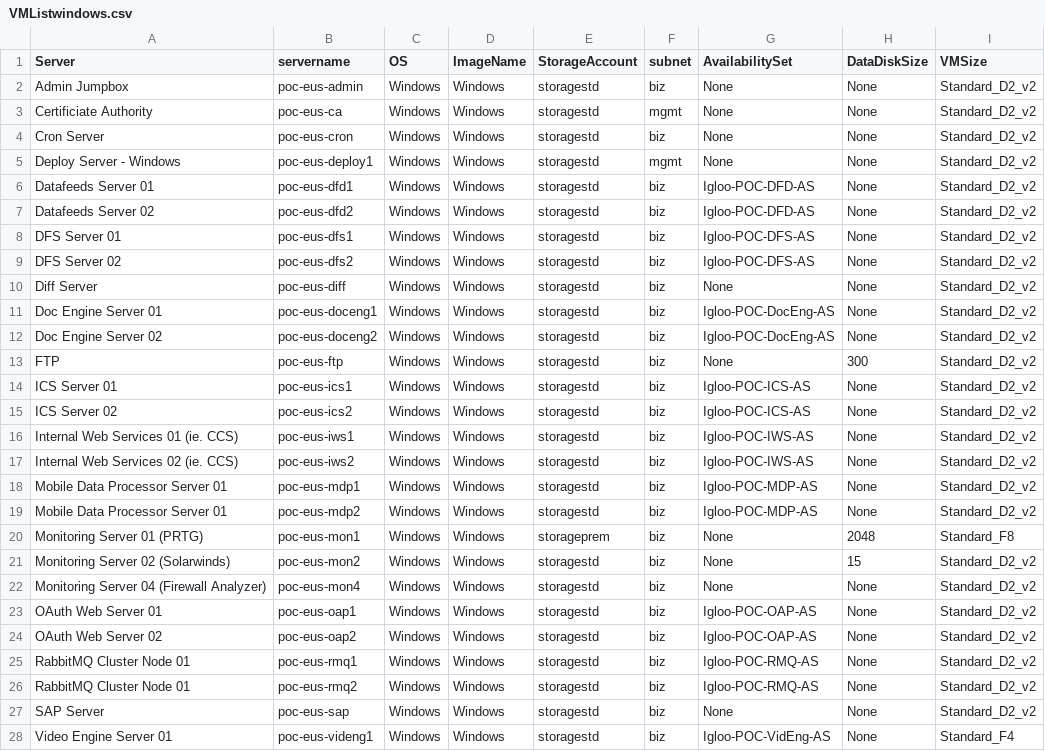
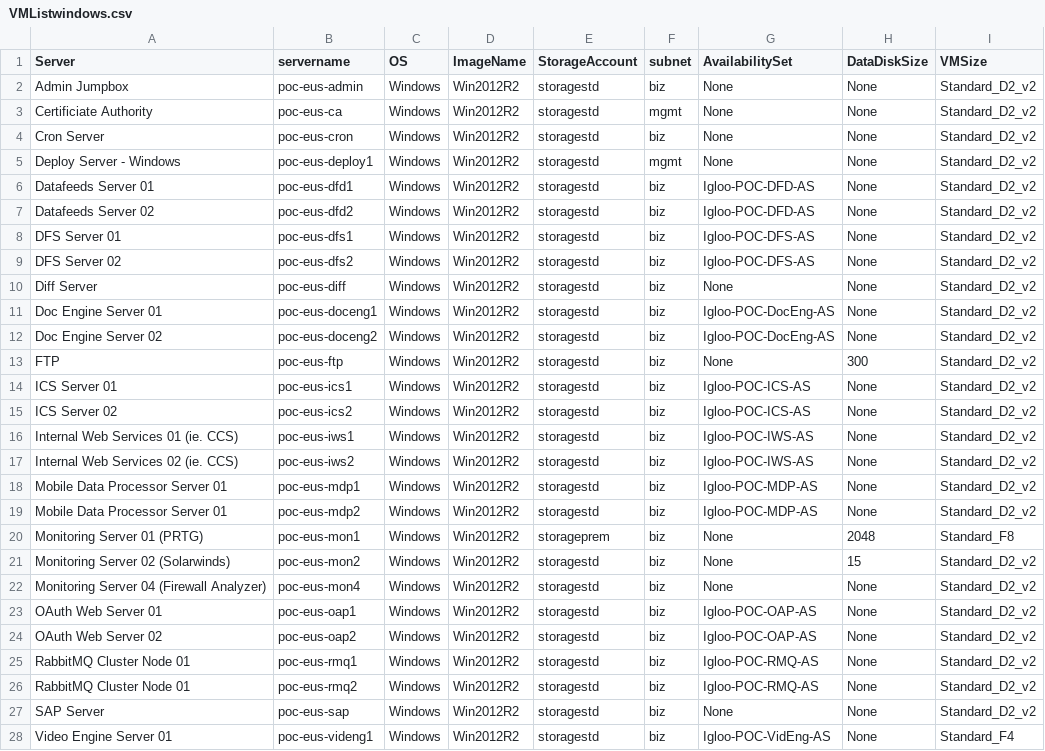
Before and after one commit to llalonde/Igloo-POC, a CSV file: csv_files/VMListwindows.csv, drawn as a sheet; only a part is shown; the diff covers the shown part only.

```diff
--- a/csv_files/VMListwindows.csv
+++ b/csv_files/VMListwindows.csv
@@ -1,28 +1,28 @@
 Server,servername,OS,ImageName,StorageAccount,subnet,AvailabilitySet,DataDiskSize,VMSize
-Admin Jumpbox,poc-eus-admin,Windows,Windows,storagestd,biz,None,None,Standard_D2_v2
-Certificiate Authority,poc-eus-ca,Windows,Windows,storagestd,mgmt,None,None,Standard_D2_v2
-Cron Server,poc-eus-cron,Windows,Windows,storagestd,biz,None,None,Standard_D2_v2
-Deploy Server - Windows,poc-eus-deploy1,Windows,Windows,storagestd,mgmt,None,None,Standard_D2_v2
-Datafeeds Server 01,poc-eus-dfd1,Windows,Windows,storagestd,biz,Igloo-POC-DFD-AS,None,Standard_D2_v2
-Datafeeds Server 02,poc-eus-dfd2,Windows,Windows,storagestd,biz,Igloo-POC-DFD-AS,None,Standard_D2_v2
-DFS Server 01,poc-eus-dfs1,Windows,Windows,storagestd,biz,Igloo-POC-DFS-AS,None,Standard_D2_v2
-DFS Server 02,poc-eus-dfs2,Windows,Windows,storagestd,biz,Igloo-POC-DFS-AS,None,Standard_D2_v2
-Diff Server,poc-eus-diff,Windows,Windows,storagestd,biz,None,None,Standard_D2_v2
-Doc Engine Server 01,poc-eus-doceng1,Windows,Windows,storagestd,biz,Igloo-POC-DocEng-AS,None,Standard_D2_v2
-Doc Engine Server 02,poc-eus-doceng2,Windows,Windows,storagestd,biz,Igloo-POC-DocEng-AS,None,Standard_D2_v2
-FTP,poc-eus-ftp,Windows,Windows,storagestd,biz,None,300,Standard_D2_v2
-ICS Server 01,poc-eus-ics1,Windows,Windows,storagestd,biz,Igloo-POC-ICS-AS,None,Standard_D2_v2
-ICS Server 02,poc-eus-ics2,Windows,Windows,storagestd,biz,Igloo-POC-ICS-AS,None,Standard_D2_v2
-Internal Web Services 01 (ie. CCS),poc-eus-iws1,Windows,Windows,storagestd,biz,Igloo-POC-IWS-AS,None,Standard_D2_v2
-Internal Web Services 02 (ie. CCS),poc-eus-iws2,Windows,Windows,storagestd,biz,Igloo-POC-IWS-AS,None,Standard_D2_v2
-Mobile Data Processor Server 01,poc-eus-mdp1,Windows,Windows,storagestd,biz,Igloo-POC-MDP-AS,None,Standard_D2_v2
-Mobile Data Processor Server 01,poc-eus-mdp2,Windows,Windows,storagestd,biz,Igloo-POC-MDP-AS,None,Standard_D2_v2
-Monitoring Server 01 (PRTG),poc-eus-mon1,Windows,Windows,storageprem,biz,None,2048,Standard_F8
-Monitoring Server 02 (Solarwinds),poc-eus-mon2,Windows,Windows,storagestd,biz,None,15,Standard_D2_v2
-Monitoring Server 04 (Firewall Analyzer),poc-eus-mon4,Windows,Windows,storagestd,biz,None,None,Standard_D2_v2
-OAuth Web Server 01,poc-eus-oap1,Windows,Windows,storagestd,biz,Igloo-POC-OAP-AS,None,Standard_D2_v2
-OAuth Web Server 02,poc-eus-oap2,Windows,Windows,storagestd,biz,Igloo-POC-OAP-AS,None,Standard_D2_v2
-RabbitMQ Cluster Node 01,poc-eus-rmq1,Windows,Windows,storagestd,biz,Igloo-POC-RMQ-AS,None,Standard_D2_v2
-RabbitMQ Cluster Node 01,poc-eus-rmq2,Windows,Windows,storagestd,biz,Igloo-POC-RMQ-AS,None,Standard_D2_v2
-SAP Server,poc-eus-sap,Windows,Windows,storagestd,biz,None,None,Standard_D2_v2
-Video Engine Server 01,poc-eus-videng1,Windows,Windows,storagestd,biz,Igloo-POC-VidEng-AS,None,Standard_F4
+Admin Jumpbox,poc-eus-admin,Windows,Win2012R2,storagestd,biz,None,None,Standard_D2_v2
+Certificiate Authority,poc-eus-ca,Windows,Win2012R2,storagestd,mgmt,None,None,Standard_D2_v2
+Cron Server,poc-eus-cron,Windows,Win2012R2,storagestd,biz,None,None,Standard_D2_v2
+Deploy Server - Windows,poc-eus-deploy1,Windows,Win2012R2,storagestd,mgmt,None,None,Standard_D2_v2
+Datafeeds Server 01,poc-eus-dfd1,Windows,Win2012R2,storagestd,biz,Igloo-POC-DFD-AS,None,Standard_D2_v2
+Datafeeds Server 02,poc-eus-dfd2,Windows,Win2012R2,storagestd,biz,Igloo-POC-DFD-AS,None,Standard_D2_v2
+DFS Server 01,poc-eus-dfs1,Windows,Win2012R2,storagestd,biz,Igloo-POC-DFS-AS,None,Standard_D2_v2
+DFS Server 02,poc-eus-dfs2,Windows,Win2012R2,storagestd,biz,Igloo-POC-DFS-AS,None,Standard_D2_v2
+Diff Server,poc-eus-diff,Windows,Win2012R2,storagestd,biz,None,None,Standard_D2_v2
+Doc Engine Server 01,poc-eus-doceng1,Windows,Win2012R2,storagestd,biz,Igloo-POC-DocEng-AS,None,Standard_D2_v2
+Doc Engine Server 02,poc-eus-doceng2,Windows,Win2012R2,storagestd,biz,Igloo-POC-DocEng-AS,None,Standard_D2_v2
+FTP,poc-eus-ftp,Windows,Win2012R2,storagestd,biz,None,300,Standard_D2_v2
+ICS Server 01,poc-eus-ics1,Windows,Win2012R2,storagestd,biz,Igloo-POC-ICS-AS,None,Standard_D2_v2
+ICS Server 02,poc-eus-ics2,Windows,Win2012R2,storagestd,biz,Igloo-POC-ICS-AS,None,Standard_D2_v2
+Internal Web Services 01 (ie. CCS),poc-eus-iws1,Windows,Win2012R2,storagestd,biz,Igloo-POC-IWS-AS,None,Standard_D2_v2
+Internal Web Services 02 (ie. CCS),poc-eus-iws2,Windows,Win2012R2,storagestd,biz,Igloo-POC-IWS-AS,None,Standard_D2_v2
+Mobile Data Processor Server 01,poc-eus-mdp1,Windows,Win2012R2,storagestd,biz,Igloo-POC-MDP-AS,None,Standard_D2_v2
+Mobile Data Processor Server 01,poc-eus-mdp2,Windows,Win2012R2,storagestd,biz,Igloo-POC-MDP-AS,None,Standard_D2_v2
+Monitoring Server 01 (PRTG),poc-eus-mon1,Windows,Win2012R2,storageprem,biz,None,2048,Standard_F8
+Monitoring Server 02 (Solarwinds),poc-eus-mon2,Windows,Win2012R2,storagestd,biz,None,15,Standard_D2_v2
+Monitoring Server 04 (Firewall Analyzer),poc-eus-mon4,Windows,Win2012R2,storagestd,biz,None,None,Standard_D2_v2
+OAuth Web Server 01,poc-eus-oap1,Windows,Win2012R2,storagestd,biz,Igloo-POC-OAP-AS,None,Standard_D2_v2
+OAuth Web Server 02,poc-eus-oap2,Windows,Win2012R2,storagestd,biz,Igloo-POC-OAP-AS,None,Standard_D2_v2
+RabbitMQ Cluster Node 01,poc-eus-rmq1,Windows,Win2012R2,storagestd,biz,Igloo-POC-RMQ-AS,None,Standard_D2_v2
+RabbitMQ Cluster Node 01,poc-eus-rmq2,Windows,Win2012R2,storagestd,biz,Igloo-POC-RMQ-AS,None,Standard_D2_v2
+SAP Server,poc-eus-sap,Windows,Win2012R2,storagestd,biz,None,None,Standard_D2_v2
+Video Engine Server 01,poc-eus-videng1,Windows,Win2012R2,storagestd,biz,Igloo-POC-VidEng-AS,None,Standard_F4
```
Also changed, not shown: 6 edited cells elsewhere in this file, 1 other file.
